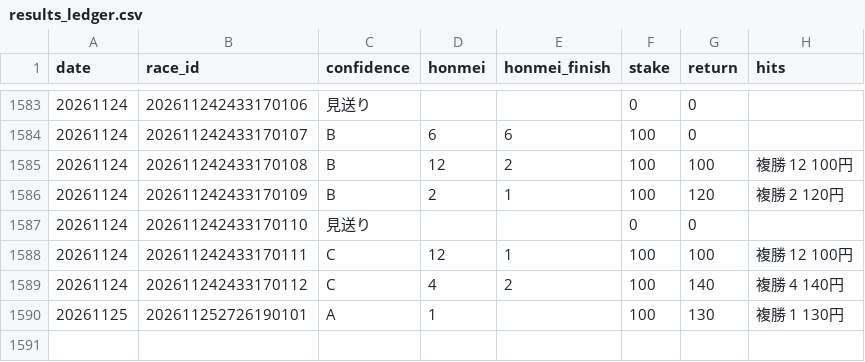
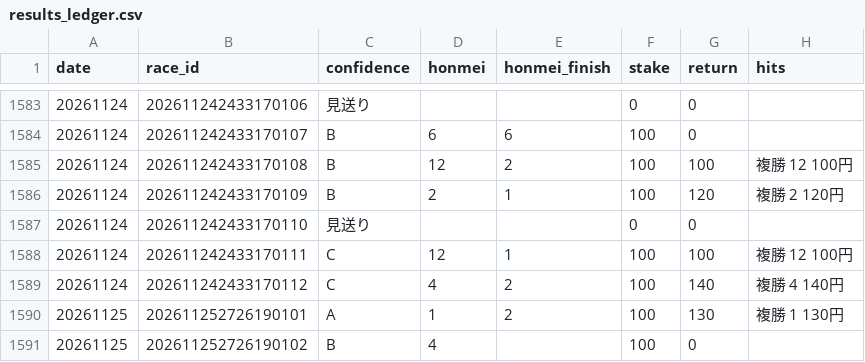
Before and after one commit to bunbunbunzai/keiba-ai, a CSV file: results_ledger.csv, drawn as a sheet; only a part is shown, gaps mark what is left out.

```diff
--- a/results_ledger.csv
+++ b/results_ledger.csv
@@ -1589,2 +1589,3 @@ date,race_id,confidence,honmei,honmei_finish,stake,return,hits
 20261124,202611242433170112,C,4,2,100,140,複勝 4 140円
-20261125,202611252726190101,A,1,,100,130,複勝 1 130円
+20261125,202611252726190101,A,1,2,100,130,複勝 1 130円
+20261125,202611252726190102,B,4,,100,0,
```
Also changed, not shown: 11 other files.
